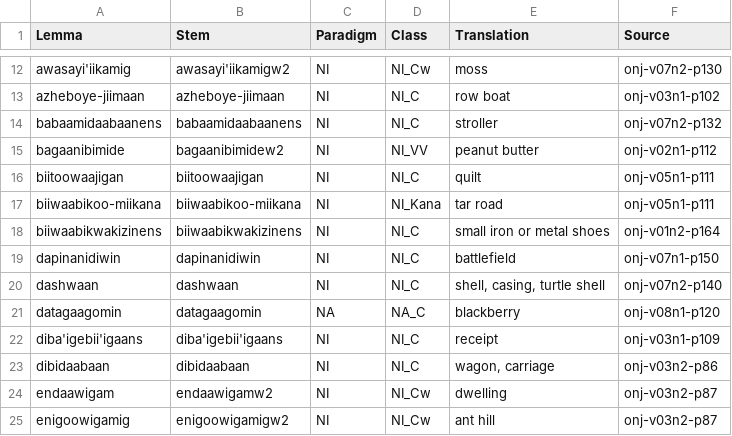
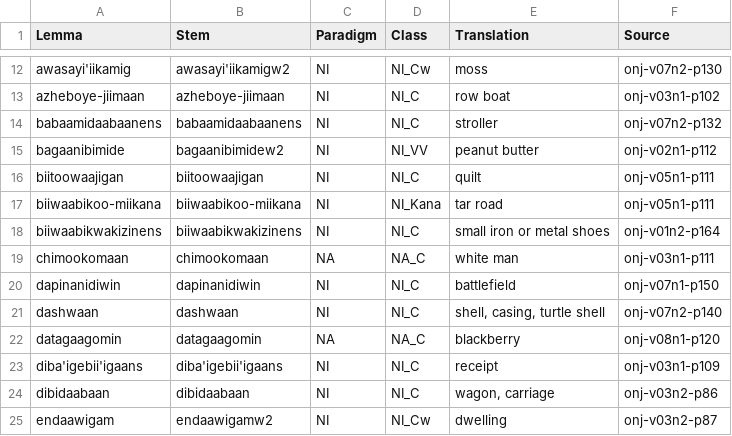
Before and after one commit to ELF-Lab/OjibweLexicon, a CSV file: Oshkaabewis/NOUNS.csv, drawn as a sheet; only a part is shown, gaps mark what is left out; the shorter side is filled out with more unchanged rows; the diff names each change by its address in the sheet, - before the commit and + after, or states it on an @@ line.

```diff
--- a/Oshkaabewis/NOUNS.csv
+++ b/Oshkaabewis/NOUNS.csv
+row 19: chimookomaan | chimookomaan | NA | NA_C | white man | onj-v03n1-p111
```
